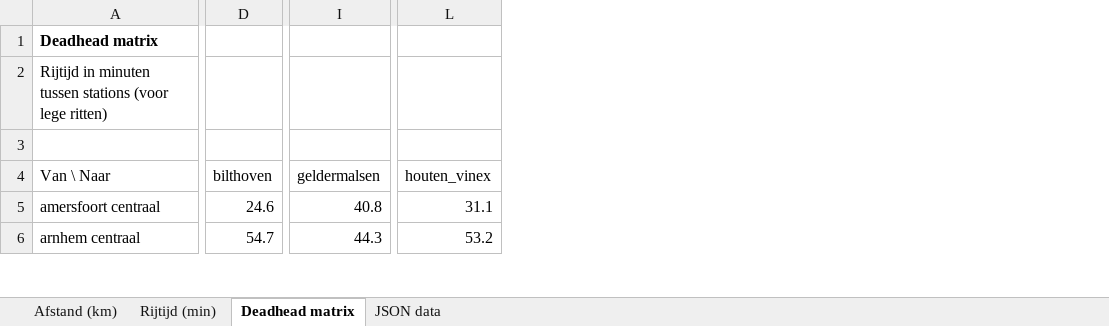
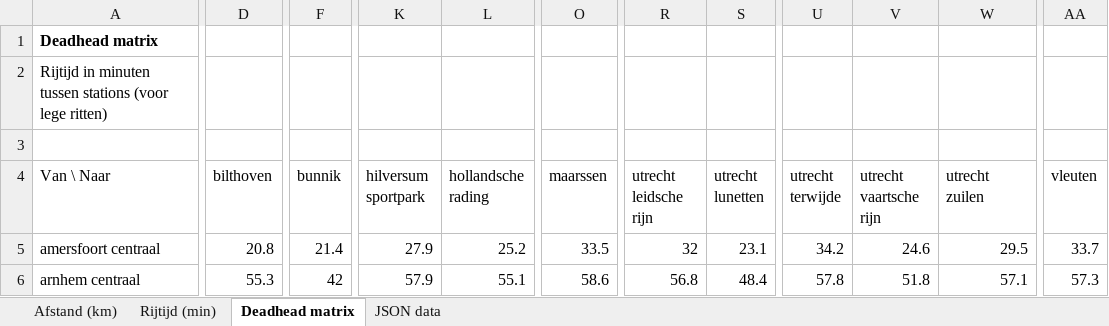
Before and after one commit to VictorRotrip/Gebo_busomlopen, an Excel workbook: afstanden_stations.xlsx, sheet Deadhead matrix, drawn as a sheet; only a part is shown, gaps mark what is left out; values as stored, in another font and other column widths than the file's, no borders; removed rows and columns are numbered as before the commit, all else as after; the diff covers the shown part only; the diff names each change by its address in the sheet, - before the commit and + after, or states it on an @@ line.

```diff
--- a/afstanden_stations.xlsx (sheet Deadhead matrix)
+++ b/afstanden_stations.xlsx (sheet Deadhead matrix)
+column F (bunnik), rows 5-6: 21.4 | 42
-column I (geldermalsen), rows 5-6: 40.8 | 44.3
+column K (hilversum sportpark), rows 5-6: 27.9 | 57.9
+column L (hollandsche rading), rows 5-6: 25.2 | 55.1
-column L (houten_vinex), rows 5-6: 31.1 | 53.2
+column O (maarssen), rows 5-6: 33.5 | 58.6
+column R (utrecht leidsche rijn), rows 5-6: 32 | 56.8
+column S (utrecht lunetten), rows 5-6: 23.1 | 48.4
+column U (utrecht terwijde), rows 5-6: 34.2 | 57.8
+column V (utrecht vaartsche rijn), rows 5-6: 24.6 | 51.8
+column W (utrecht zuilen), rows 5-6: 29.5 | 57.1
+column AA (vleuten), rows 5-6: 33.7 | 57.3
-D5 (bilthoven): 24.6
+D5 (bilthoven): 20.8
-D6 (bilthoven): 54.7
+D6 (bilthoven): 55.3
```
Also changed, not shown: 10 added rows, 2 removed rows and 264 edited cells elsewhere in this sheet, sheet Afstand (km), sheet Rijtijd (min), sheet JSON data, additional_inputs.xlsx, 12 other files.
